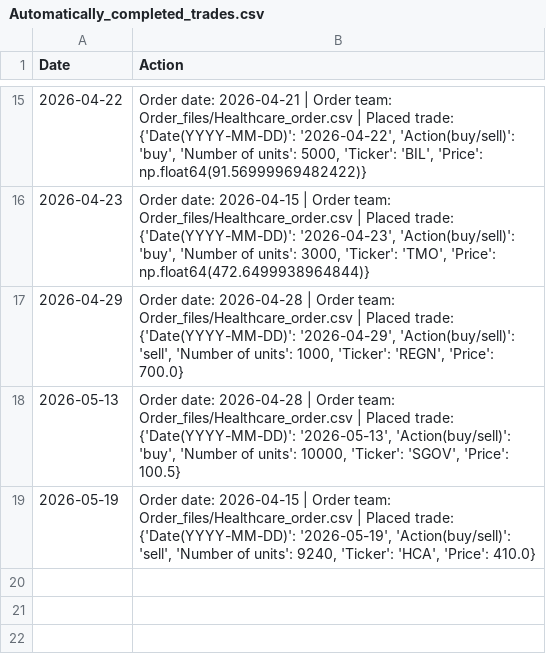
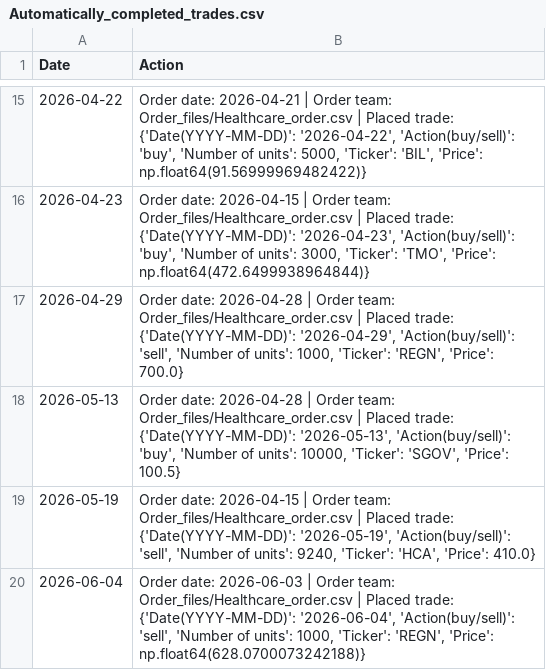
Before and after one commit to clojure-finance/hku-cim-trades, a CSV file: Code/Automatically_completed_trades.csv, drawn as a sheet; only a part is shown, gaps mark what is left out.

Commit message:
Commit from GitHub Actions (Daily Order Conversion)

```diff
--- a/Code/Automatically_completed_trades.csv
+++ b/Code/Automatically_completed_trades.csv
@@ -19 +19,2 @@ Date,Action
 2026-05-19,"Order date: 2026-04-15 | Order team: Order_files/Healthcare_order.csv | Placed trade: {'Date(YYYY-MM-DD)': '2026-05-19', 'Action(buy/sell)': 'sell', 'Number of units': 9240, 'Ticker': 'HCA', 'Price': 410.0}"
+2026-06-04,"Order date: 2026-06-03 | Order team: Order_files/Healthcare_order.csv | Placed trade: {'Date(YYYY-MM-DD)': '2026-06-04', 'Action(buy/sell)': 'sell', 'Number of units': 1000, 'Ticker': 'REGN', 'Price': np.float64(628.0700073242188)}"
```
Also changed, not shown: Completed_trades/Healthcare_trades.csv, Order_files/Healthcare_order.csv.
